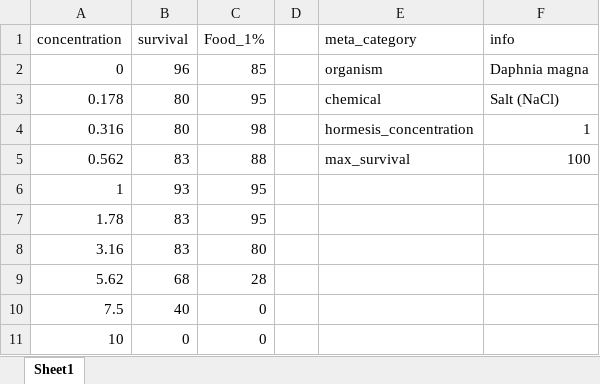
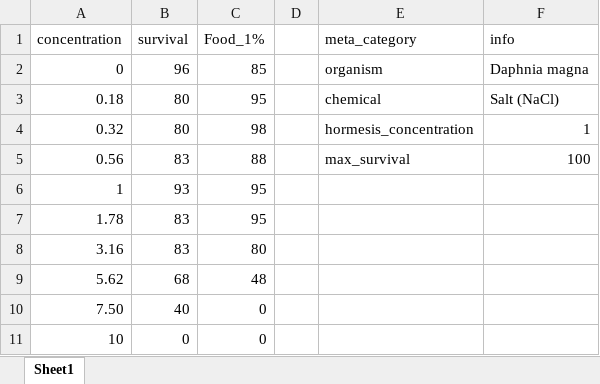
Before and after one commit to ffhammer/sam, an Excel workbook: data/imrana_salt_2024.xlsx, sheet Sheet1, drawn as a sheet; values as stored, in another font and other column widths than the file's, no borders; the diff names each change by its address in the sheet, - before the commit and + after, or states it on an @@ line.

Commit message:
added/changed data

```diff
--- a/data/imrana_salt_2024.xlsx (sheet Sheet1)
+++ b/data/imrana_salt_2024.xlsx (sheet Sheet1)
-A3 (concentration): 0.178
+A3 (concentration): 0.18
-A4 (concentration): 0.316
+A4 (concentration): 0.32
-A5 (concentration): 0.562
+A5 (concentration): 0.56
-C9 (Food_1%): 28
+C9 (Food_1%): 48
-A10 (concentration): 7.5
+A10 (concentration): 7.50
```
Also changed, not shown: data/ayesha_chlorantran_2022_agriculture.xlsx, data/imrana_2024_food.xlsx, 4 other files.
